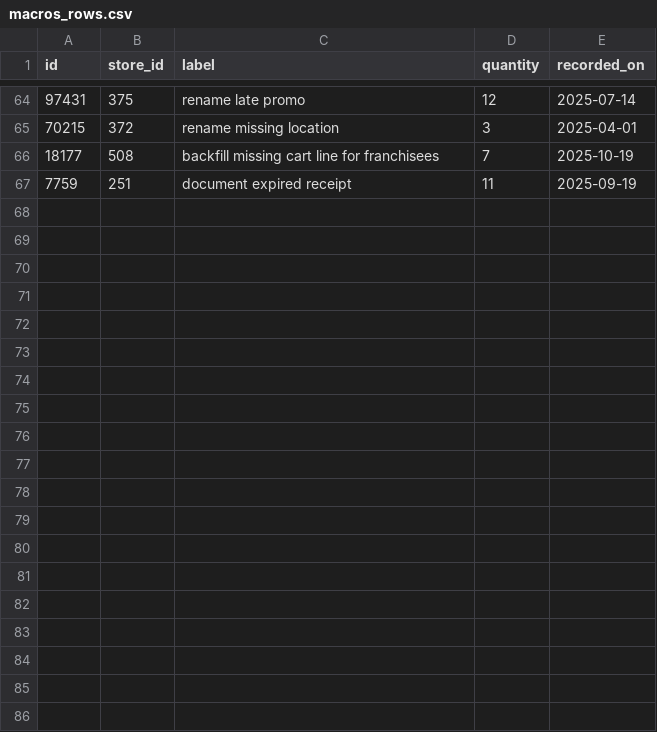
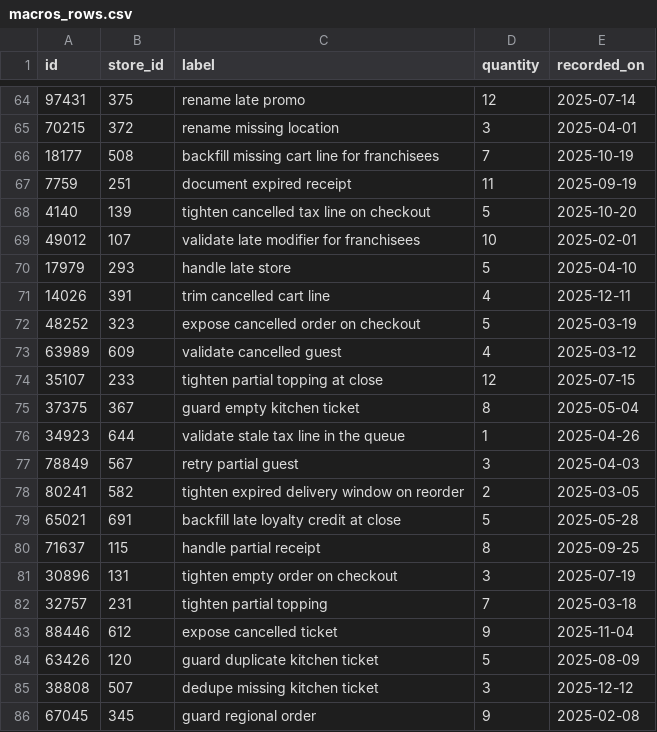
Before and after one commit to wwtdigital/copperpot-pricing-pipeline, a CSV file: seeds/generated/macros_rows.csv, drawn as a sheet; only a part is shown, gaps mark what is left out; the diff covers the shown part only.

Commit message:
fix(macros): handle cancelled store for franchisees (CPB-4160)

```diff
--- a/seeds/generated/macros_rows.csv
+++ b/seeds/generated/macros_rows.csv
@@ -67 +67,20 @@ id,store_id,label,quantity,recorded_on
 7759,251,document expired receipt,11,2025-09-19
+4140,139,tighten cancelled tax line on checkout,5,2025-10-20
+49012,107,validate late modifier for franchisees,10,2025-02-01
+17979,293,handle late store,5,2025-04-10
+14026,391,trim cancelled cart line,4,2025-12-11
+48252,323,expose cancelled order on checkout,5,2025-03-19
+63989,609,validate cancelled guest,4,2025-03-12
+35107,233,tighten partial topping at close,12,2025-07-15
+37375,367,guard empty kitchen ticket,8,2025-05-04
+34923,644,validate stale tax line in the queue,1,2025-04-26
+78849,567,retry partial guest,3,2025-04-03
+80241,582,tighten expired delivery window on reorder,2,2025-03-05
+65021,691,backfill late loyalty credit at close,5,2025-05-28
+71637,115,handle partial receipt,8,2025-09-25
+30896,131,tighten empty order on checkout,3,2025-07-19
+32757,231,tighten partial topping,7,2025-03-18
+88446,612,expose cancelled ticket,9,2025-11-04
+63426,120,guard duplicate kitchen ticket,5,2025-08-09
+38808,507,dedupe missing kitchen ticket,3,2025-12-12
+67045,345,guard regional order,9,2025-02-08
```
Also changed, not shown: 21 added rows elsewhere in this file, 2 other files.
